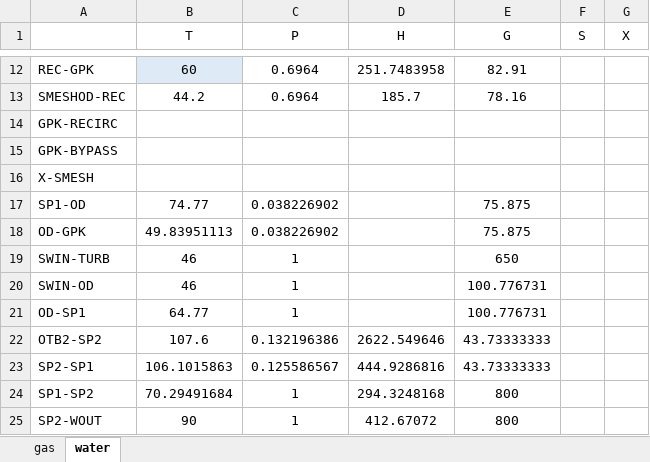
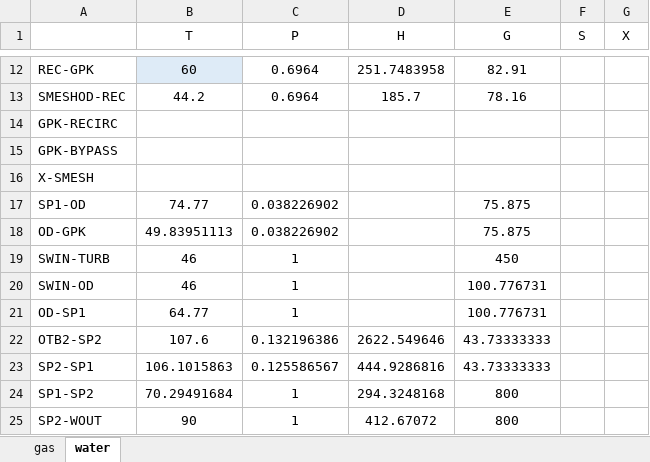
Before and after one commit to maksimovia/GZ, an Excel workbook: streams.xlsx, sheet water, drawn as a sheet; only a part is shown, gaps mark what is left out; values as stored, in another font and other column widths than the file's, no borders; the diff names each change by its address in the sheet, - before the commit and + after, or states it on an @@ line.

```diff
--- a/streams.xlsx (sheet water)
+++ b/streams.xlsx (sheet water)
-E19 (G): 650
+E19 (G): 450
```
Also changed, not shown: input.xlsx, streams0.xlsx, 12 other files.
